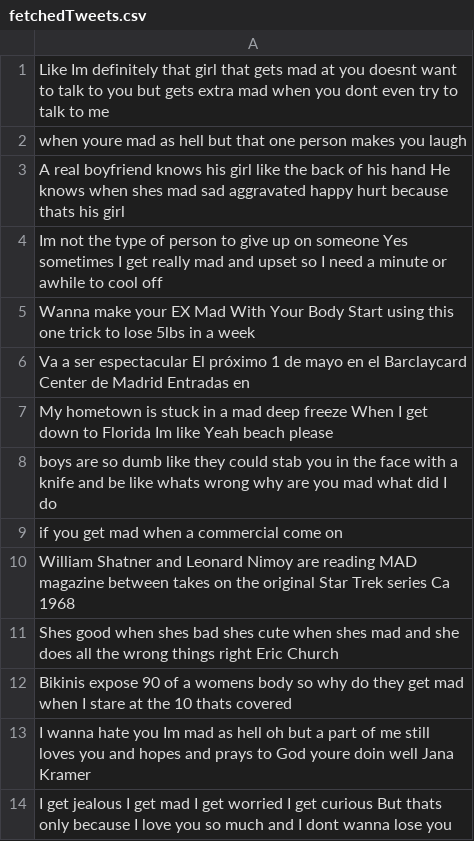
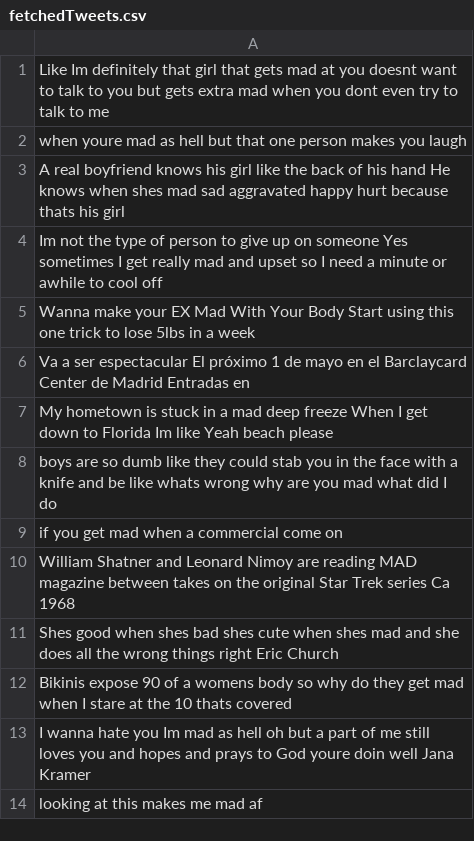
Before and after one commit to BlueMustache/opinion-miner, a CSV file: fetchedTweets.csv, drawn as a sheet.

```diff
--- a/fetchedTweets.csv
+++ b/fetchedTweets.csv
@@ -13,2 +13,2 @@ Bikinis expose 90 of a womens body so why do they get mad when I stare at the 10
 I wanna hate you Im mad as hell oh but a part of me still loves you and hopes and prays to God youre doin well Jana Kramer,
-I get jealous I get mad I get worried I get curious But thats only because I love you so much and I dont wanna lose you,
+looking at this makes me mad af,
```
Also changed, not shown: output.csv, 19 other files.
